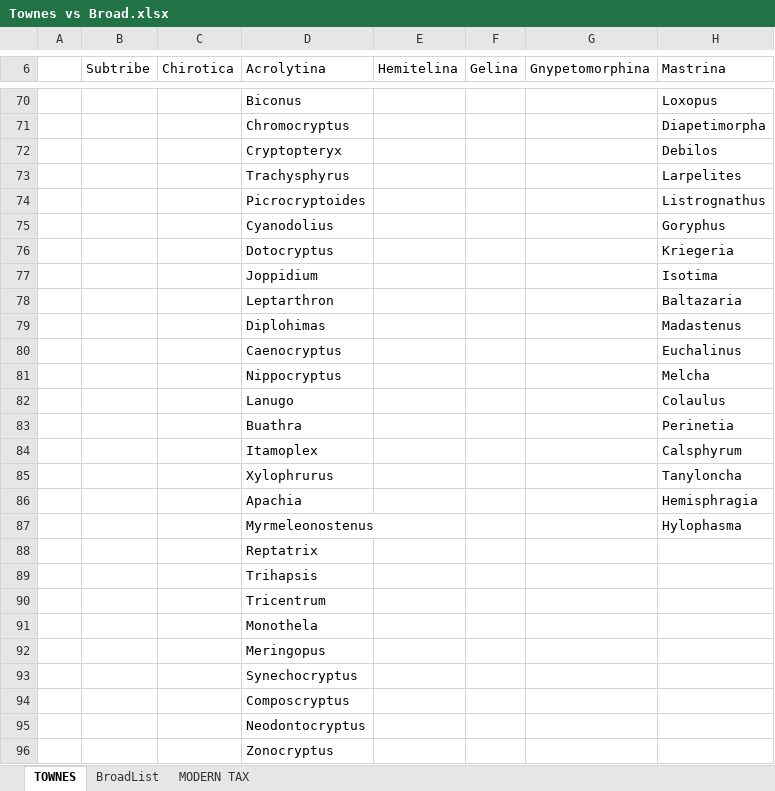
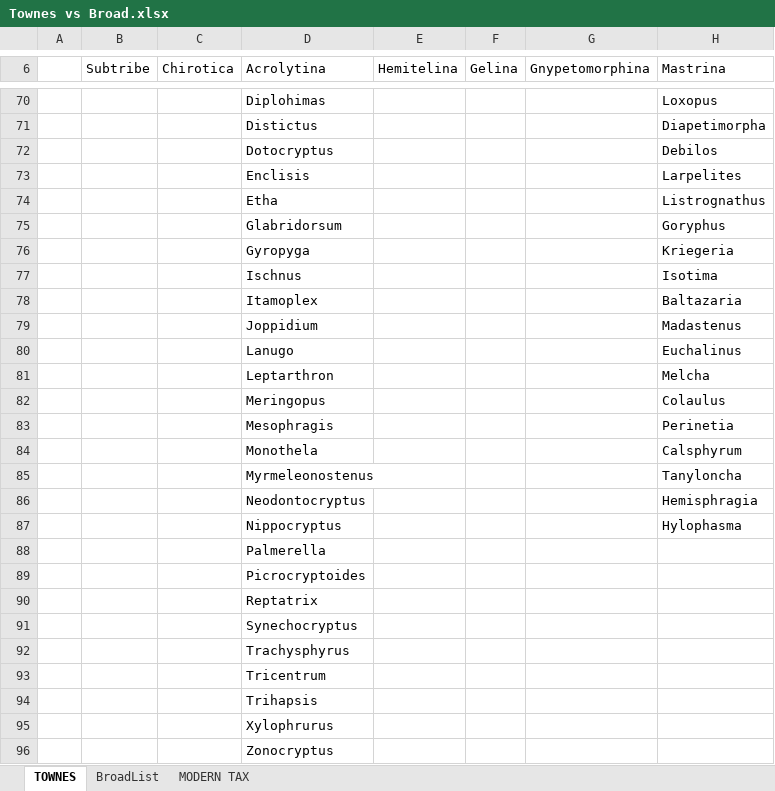
Before and after one commit to AMBERFOSSILS/Ichneumonidae, an Excel workbook: Townes vs Broad.xlsx, sheet TOWNES, drawn as a sheet; only a part is shown, gaps mark what is left out; values as stored, in another font and other column widths than the file's, no cell formats; removed rows and columns are numbered as before the commit, all else as after; rows hold the shown columns only; the diff covers the shown part only; the diff names each change by its address in the sheet, - before the commit and + after, or states it on an @@ line.

```diff
--- a/Townes vs Broad.xlsx (sheet TOWNES)
+++ b/Townes vs Broad.xlsx (sheet TOWNES)
-D70 (Acrolytina): Biconus
+D70 (Acrolytina): Diplohimas
-D71 (Acrolytina): Chromocryptus
+D71 (Acrolytina): Distictus
-D72 (Acrolytina): Cryptopteryx
+D72 (Acrolytina): Dotocryptus
-D73 (Acrolytina): Trachysphyrus
+D73 (Acrolytina): Enclisis
-D74 (Acrolytina): Picrocryptoides
+D74 (Acrolytina): Etha
-D75 (Acrolytina): Cyanodolius
+D75 (Acrolytina): Glabridorsum
-D76 (Acrolytina): Dotocryptus
+D76 (Acrolytina): Gyropyga
-D77 (Acrolytina): Joppidium
+D77 (Acrolytina): Ischnus
-D78 (Acrolytina): Leptarthron
+D78 (Acrolytina): Itamoplex
-D79 (Acrolytina): Diplohimas
+D79 (Acrolytina): Joppidium
-D80 (Acrolytina): Caenocryptus
+D80 (Acrolytina): Lanugo
-D81 (Acrolytina): Nippocryptus
+D81 (Acrolytina): Leptarthron
-D82 (Acrolytina): Lanugo
+D82 (Acrolytina): Meringopus
-D83 (Acrolytina): Buathra
+D83 (Acrolytina): Mesophragis
-D84 (Acrolytina): Itamoplex
+D84 (Acrolytina): Monothela
-D85 (Acrolytina): Xylophrurus
+D85 (Acrolytina): Myrmeleonostenus
-D86 (Acrolytina): Apachia
+D86 (Acrolytina): Neodontocryptus
-D87 (Acrolytina): Myrmeleonostenus
+D87 (Acrolytina): Nippocryptus
+row 88:  |  |  | Palmerella
+row 89:  |  |  | Picrocryptoides
@@ row 93 moved to row 91: Synechocryptus @@
+row 92:  |  |  | Trachysphyrus
+row 93:  |  |  | Tricentrum
-D95 (Acrolytina): Tricentrum
+D95 (Acrolytina): Xylophrurus
-row 91:  |  |  | Monothela
-row 92:  |  |  | Meringopus
-row 94:  |  |  | Composcryptus
-row 95:  |  |  | Neodontocryptus
```
Also changed, not shown: 32 edited cells elsewhere in this sheet, sheet MODERN TAX, cell formats, 25 other files.
